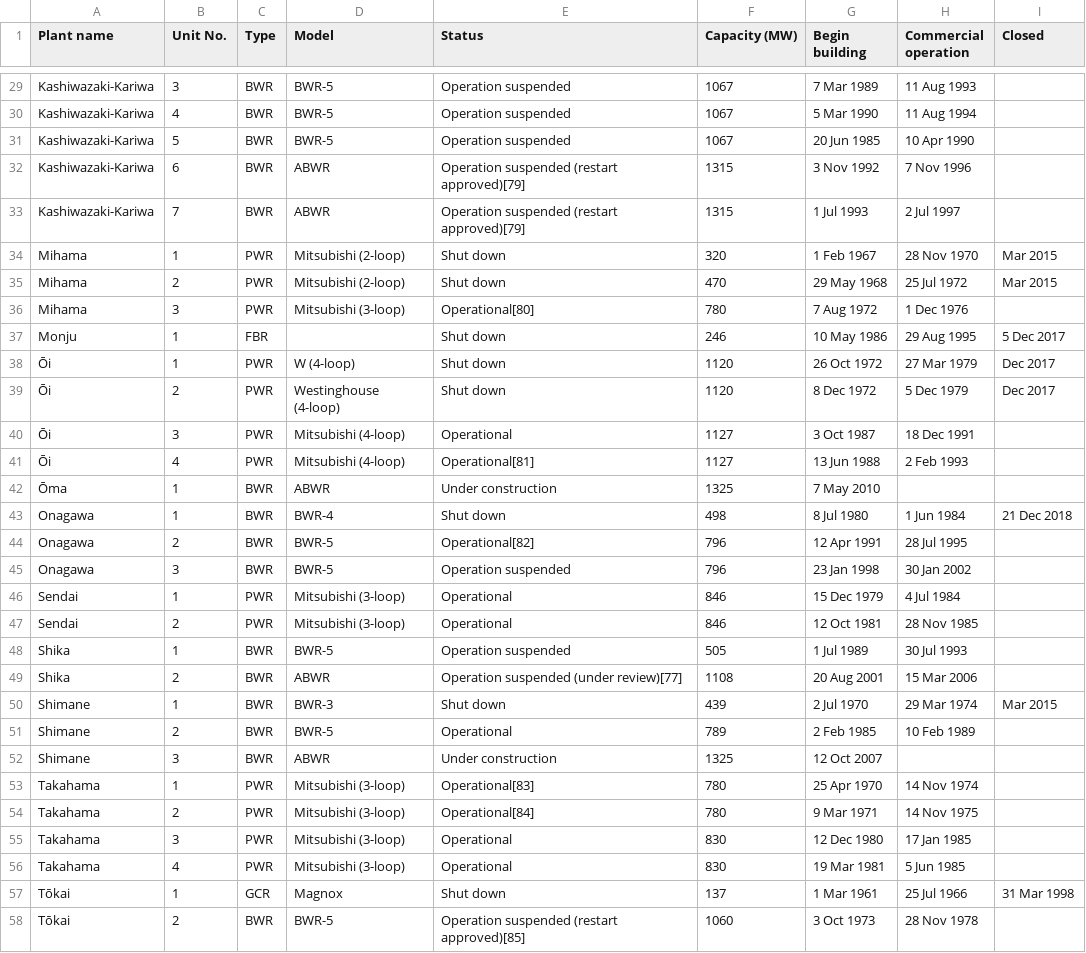
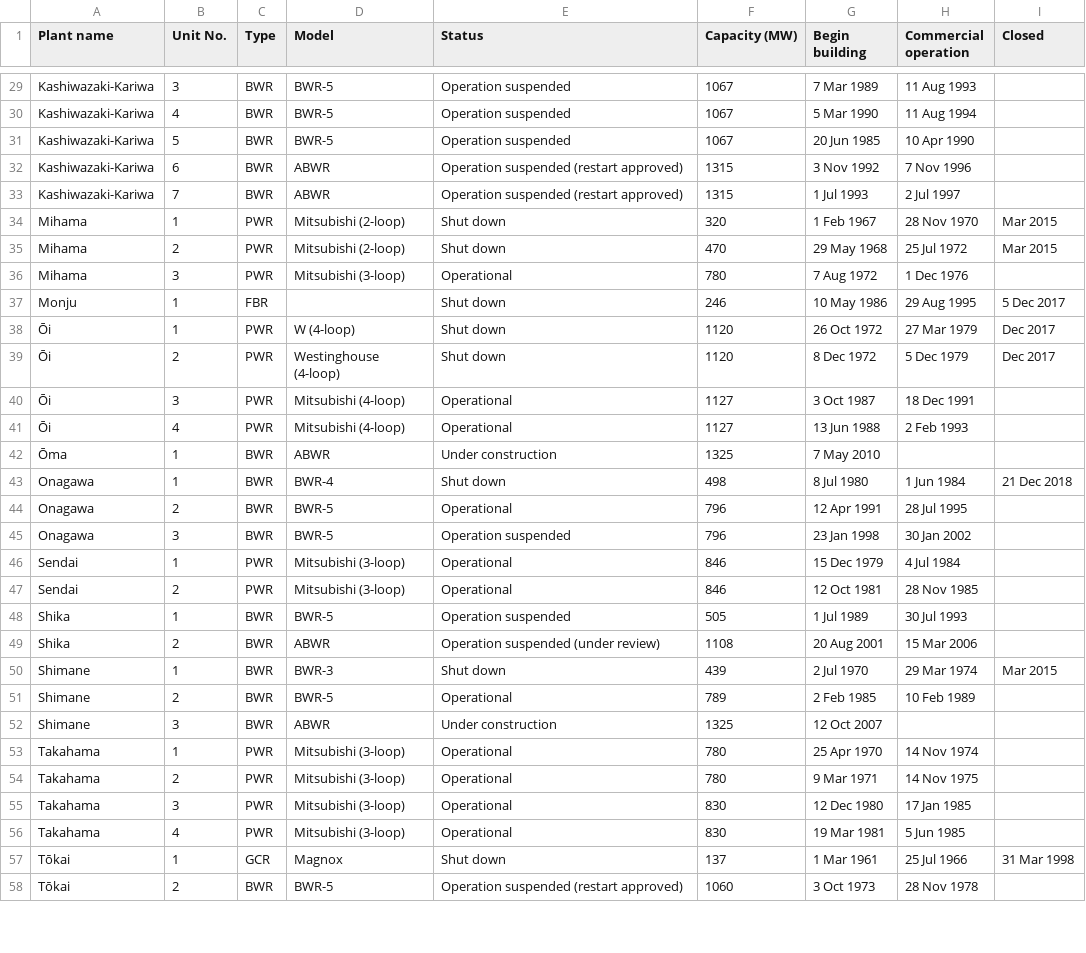
Before and after one commit to krakotay/nuclear-reactors-visualization, a CSV file: public/data/Japan.csv, drawn as a sheet; only a part is shown, gaps mark what is left out; the diff covers the shown part only.

```diff
--- a/public/data/Japan.csv
+++ b/public/data/Japan.csv
@@ -31,7 +31,7 @@ Kashiwazaki-Kariwa,4,BWR,BWR-5,Operation suspended,1067,5 Mar 1990,11 Aug 1994,
 Kashiwazaki-Kariwa,5,BWR,BWR-5,Operation suspended,1067,20 Jun 1985,10 Apr 1990,
-Kashiwazaki-Kariwa,6,BWR,ABWR,Operation suspended (restart approved)[79],1315,3 Nov 1992,7 Nov 1996,
-Kashiwazaki-Kariwa,7,BWR,ABWR,Operation suspended (restart approved)[79],1315,1 Jul 1993,2 Jul 1997,
+Kashiwazaki-Kariwa,6,BWR,ABWR,Operation suspended (restart approved),1315,3 Nov 1992,7 Nov 1996,
+Kashiwazaki-Kariwa,7,BWR,ABWR,Operation suspended (restart approved),1315,1 Jul 1993,2 Jul 1997,
 Mihama,1,PWR,Mitsubishi (2-loop),Shut down,320,1 Feb 1967,28 Nov 1970,Mar 2015
 Mihama,2,PWR,Mitsubishi (2-loop),Shut down,470,29 May 1968,25 Jul 1972,Mar 2015
-Mihama,3,PWR,Mitsubishi (3-loop),Operational[80],780,7 Aug 1972,1 Dec 1976,
+Mihama,3,PWR,Mitsubishi (3-loop),Operational,780,7 Aug 1972,1 Dec 1976,
 Monju,1,FBR,,Shut down,246,10 May 1986,29 Aug 1995,5 Dec 2017
@@ -40,6 +40,6 @@ Monju,1,FBR,,Shut down,246,10 May 1986,29 Aug 1995,5 Dec 2017
 Ōi,3,PWR,Mitsubishi (4-loop),Operational,1127,3 Oct 1987,18 Dec 1991,
-Ōi,4,PWR,Mitsubishi (4-loop),Operational[81],1127,13 Jun 1988,2 Feb 1993,
+Ōi,4,PWR,Mitsubishi (4-loop),Operational,1127,13 Jun 1988,2 Feb 1993,
 Ōma,1,BWR,ABWR,Under construction,1325,7 May 2010,,
 Onagawa,1,BWR,BWR-4,Shut down,498,8 Jul 1980,1 Jun 1984,21 Dec 2018
-Onagawa,2,BWR,BWR-5,Operational[82],796,12 Apr 1991,28 Jul 1995,
+Onagawa,2,BWR,BWR-5,Operational,796,12 Apr 1991,28 Jul 1995,
 Onagawa,3,BWR,BWR-5,Operation suspended,796,23 Jan 1998,30 Jan 2002,
@@ -48,3 +48,3 @@ Sendai,2,PWR,Mitsubishi (3-loop),Operational,846,12 Oct 1981,28 Nov 1985,
 Shika,1,BWR,BWR-5,Operation suspended,505,1 Jul 1989,30 Jul 1993,
-Shika,2,BWR,ABWR,Operation suspended (under review)[77],1108,20 Aug 2001,15 Mar 2006,
+Shika,2,BWR,ABWR,Operation suspended (under review),1108,20 Aug 2001,15 Mar 2006,
 Shimane,1,BWR,BWR-3,Shut down,439,2 Jul 1970,29 Mar 1974,Mar 2015
@@ -52,4 +52,4 @@ Shimane,2,BWR,BWR-5,Operational,789,2 Feb 1985,10 Feb 1989,
 Shimane,3,BWR,ABWR,Under construction,1325,12 Oct 2007,,
-Takahama,1,PWR,Mitsubishi (3-loop),Operational[83],780,25 Apr 1970,14 Nov 1974,
-Takahama,2,PWR,Mitsubishi (3-loop),Operational[84],780,9 Mar 1971,14 Nov 1975,
+Takahama,1,PWR,Mitsubishi (3-loop),Operational,780,25 Apr 1970,14 Nov 1974,
+Takahama,2,PWR,Mitsubishi (3-loop),Operational,780,9 Mar 1971,14 Nov 1975,
 Takahama,3,PWR,Mitsubishi (3-loop),Operational,830,12 Dec 1980,17 Jan 1985,
@@ -57,2 +57,2 @@ Takahama,4,PWR,Mitsubishi (3-loop),Operational,830,19 Mar 1981,5 Jun 1985,
 Tōkai,1,GCR,Magnox,Shut down,137,1 Mar 1961,25 Jul 1966,31 Mar 1998
-Tōkai,2,BWR,BWR-5,Operation suspended (restart approved)[85],1060,3 Oct 1973,28 Nov 1978,
+Tōkai,2,BWR,BWR-5,Operation suspended (restart approved),1060,3 Oct 1973,28 Nov 1978,
```
Also changed, not shown: 9 edited cells elsewhere in this file, public/data/China.csv, public/data/Russia.csv, 30 other files.
